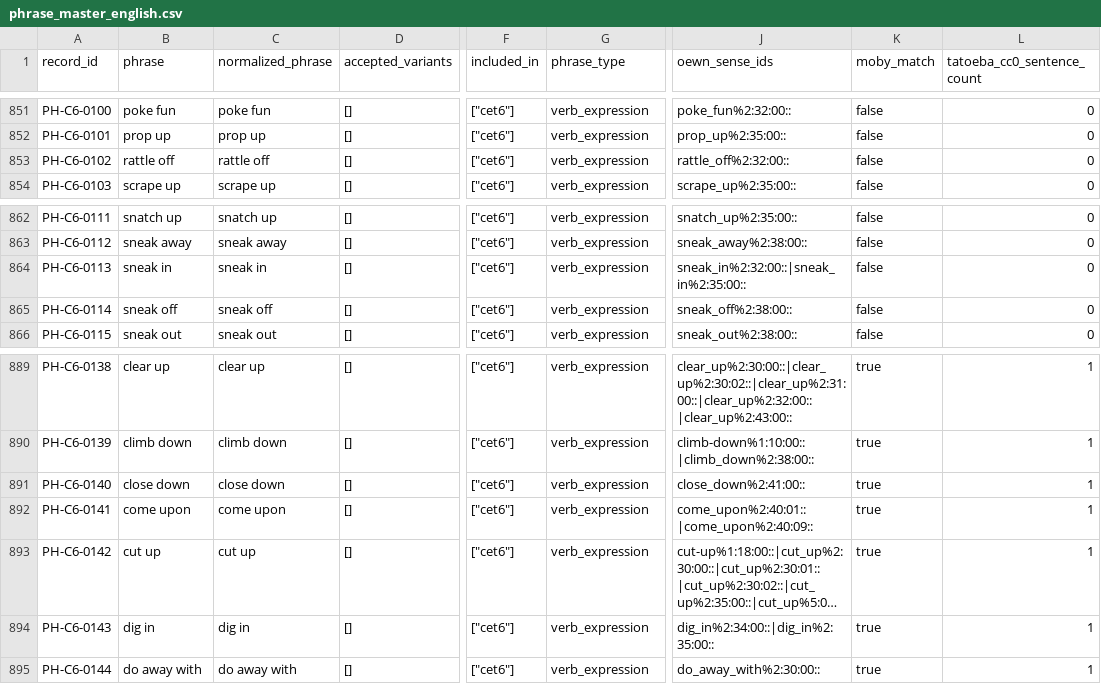
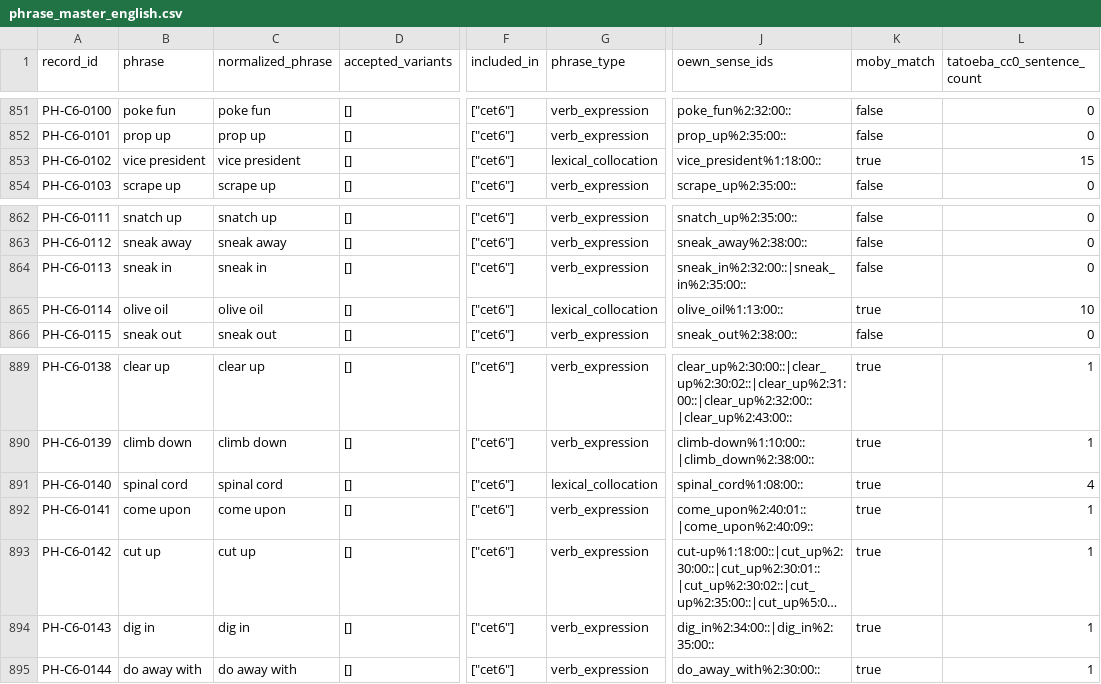
Before and after one commit to andrezha/EngMaster-AI-Agent, a CSV file: data_sources/clean/phrase_master_english/phrase_master_english.csv, drawn as a sheet; only a part is shown, gaps mark what is left out; long unchanged cells end in …; the diff names each change by its address in the sheet, - before the commit and + after, or states it on an @@ line.

Commit message:
Add third CET-6 phrase content batch

```diff
--- a/data_sources/clean/phrase_master_english/phrase_master_english.csv
+++ b/data_sources/clean/phrase_master_english/phrase_master_english.csv
-B853 (phrase): rattle off
+B853 (phrase): vice president
-C853 (normalized_phrase): rattle off
+C853 (normalized_phrase): vice president
-G853 (phrase_type): verb_expression
+G853 (phrase_type): lexical_collocation
-J853 (oewn_sense_ids): rattle_off%2:32:00::
+J853 (oewn_sense_ids): vice_president%1:18:00::
-K853 (moby_match): false
+K853 (moby_match): true
-L853 (tatoeba_cc0_sentence_count): 0
+L853 (tatoeba_cc0_sentence_count): 15
-B865 (phrase): sneak off
+B865 (phrase): olive oil
-C865 (normalized_phrase): sneak off
+C865 (normalized_phrase): olive oil
-G865 (phrase_type): verb_expression
+G865 (phrase_type): lexical_collocation
-J865 (oewn_sense_ids): sneak_off%2:38:00::
+J865 (oewn_sense_ids): olive_oil%1:13:00::
-K865 (moby_match): false
+K865 (moby_match): true
-L865 (tatoeba_cc0_sentence_count): 0
+L865 (tatoeba_cc0_sentence_count): 10
-B891 (phrase): close down
+B891 (phrase): spinal cord
-C891 (normalized_phrase): close down
+C891 (normalized_phrase): spinal cord
-G891 (phrase_type): verb_expression
+G891 (phrase_type): lexical_collocation
-J891 (oewn_sense_ids): close_down%2:41:00::
+J891 (oewn_sense_ids): spinal_cord%1:08:00::
-L891 (tatoeba_cc0_sentence_count): 1
+L891 (tatoeba_cc0_sentence_count): 4
```
Also changed, not shown: data_sources/processed/phrase_selection_review/cet6_selection_evidence.csv, 7 other files.
